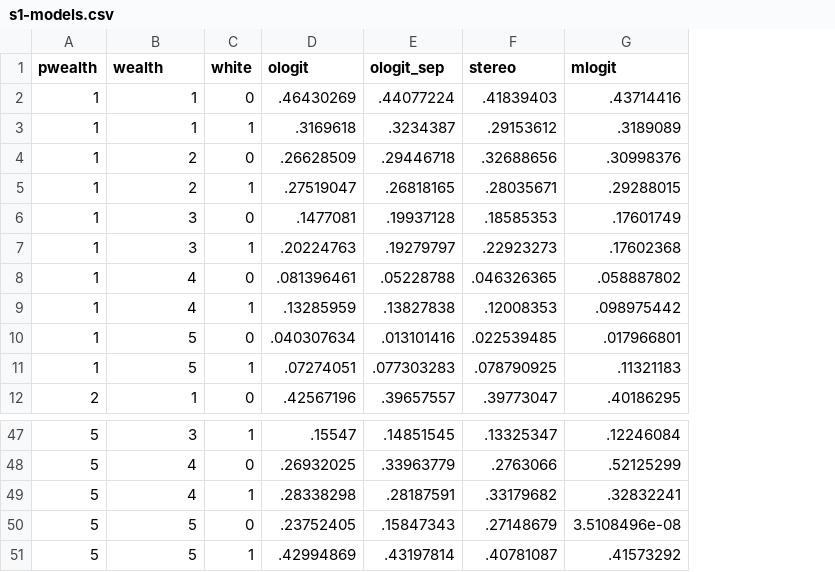
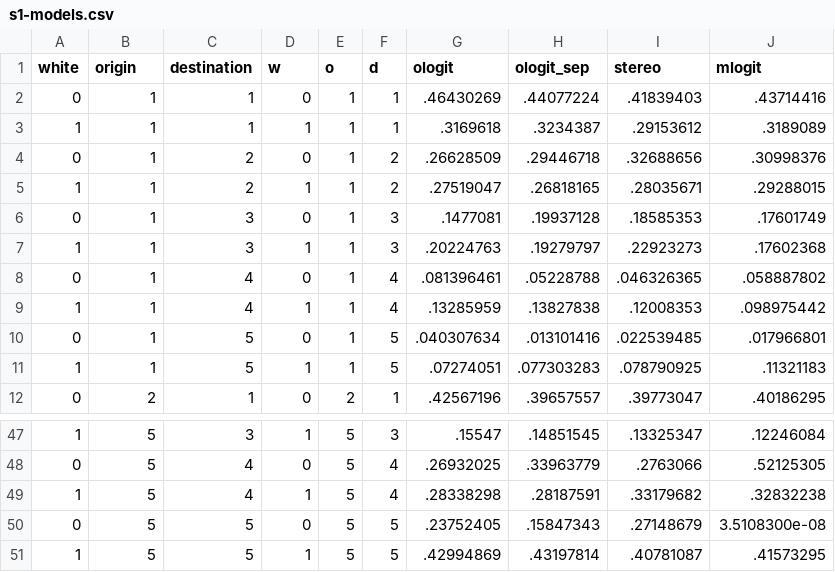
Before and after one commit to fpfeffer/WealthMobility, a CSV file: Data/s1-models.csv, drawn as a sheet; only a part is shown, gaps mark what is left out; addresses are those after the commit; the diff covers the shown part only; the diff names each change by its address in the sheet, - before the commit and + after, or states it on an @@ line.

```diff
--- a/Data/s1-models.csv
+++ b/Data/s1-models.csv
+column A (white), rows 2-12: 0 | 1 | 0 | 1 | 0 | 1 | 0 | 1 | 0 | 1 | 0; rows 47-51: 1 | 0 | 1 | 0 | 1
+column E (o), rows 2-12: 1 | 1 | 1 | 1 | 1 | 1 | 1 | 1 | 1 | 1 | 2; rows 47-51: all 5
+column F (d), rows 2-12: 1 | 1 | 2 | 2 | 3 | 3 | 4 | 4 | 5 | 5 | 1; rows 47-51: 3 | 4 | 4 | 5 | 5
-B1: pwealth
+B1: origin
-C1: wealth
+C1: destination
-D1: white
+D1: w
-J48 (mlogit): .52125299
+J48 (mlogit): .52125305
-J49 (mlogit): .32832241
+J49 (mlogit): .32832238
-J50 (mlogit): 3.5108496e-08
+J50 (mlogit): 3.5108300e-08
-J51 (mlogit): .41573292
+J51 (mlogit): .41573295
```
Also changed, not shown: 10 edited cells elsewhere in this file, Data/1-mobility-rates.csv, 15 other files.
